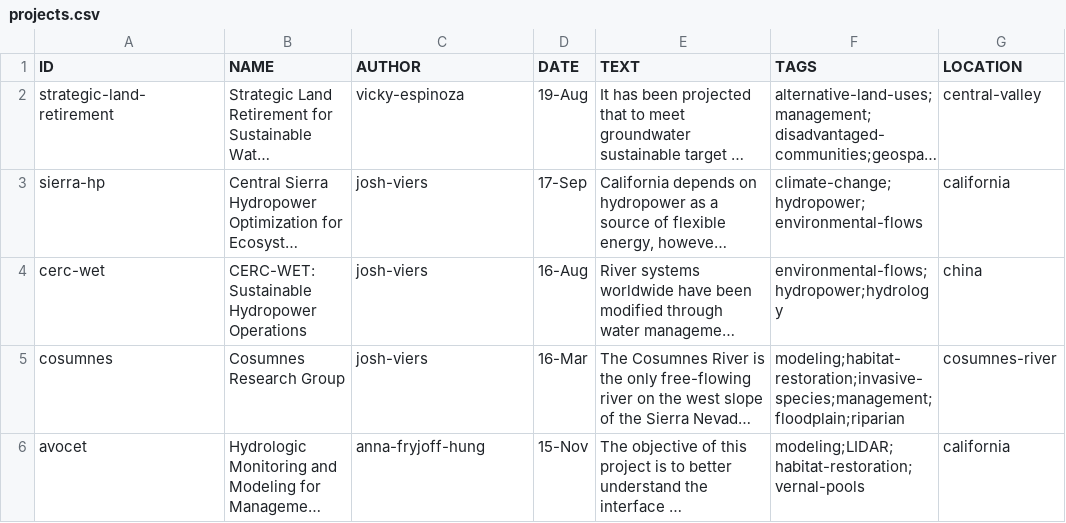
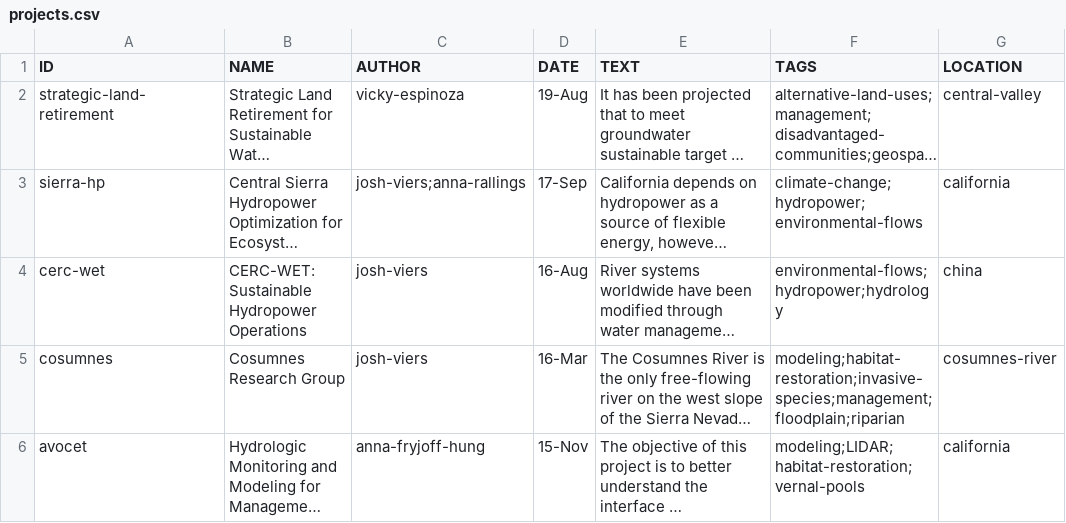
Before and after one commit to vicelab/vicelab.github.io, a CSV file: projects.csv, drawn as a sheet; only a part is shown; long unchanged cells end in …; the diff covers the shown part only; the diff names each change by its address in the sheet, - before the commit and + after, or states it on an @@ line.

Commit message:
multiple authors in projects?

```diff
--- a/projects.csv
+++ b/projects.csv
-C3 (AUTHOR): josh-viers
+C3 (AUTHOR): josh-viers;anna-rallings
```
Also changed, not shown: 1 edited cell elsewhere in this file.
